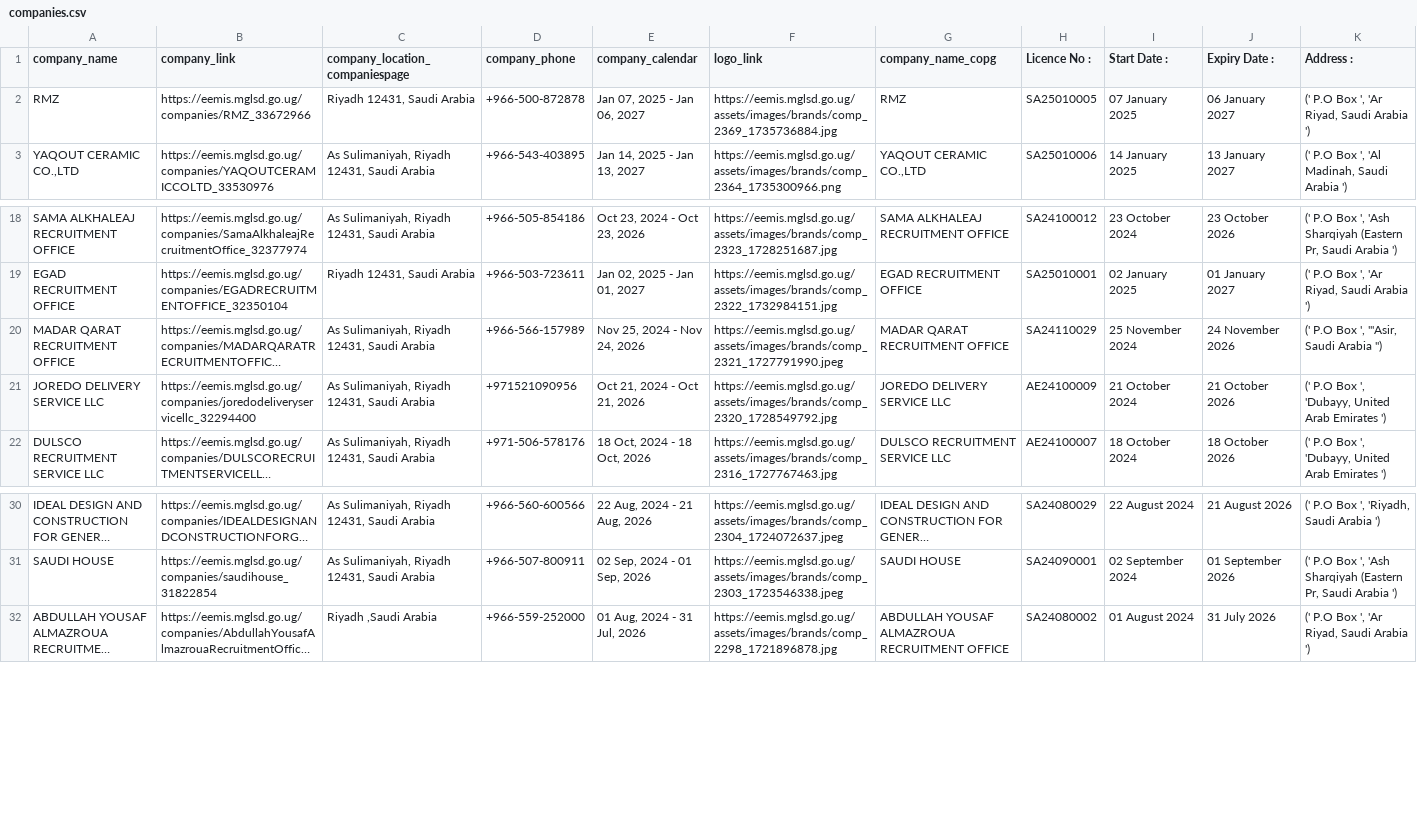
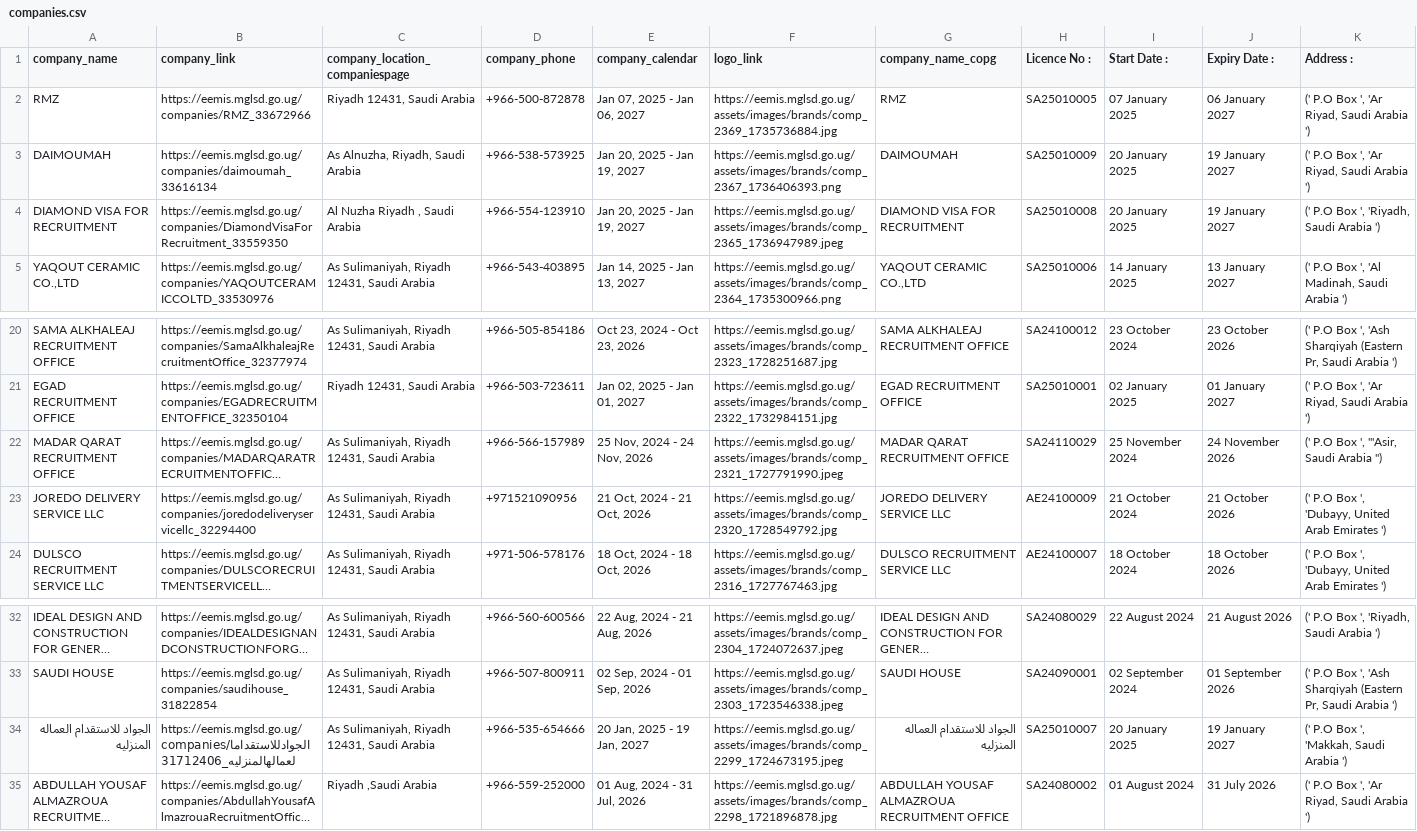
Before and after one commit to annikamcginnis/uganda-migrant-jobs-middleeast, a CSV file: companies.csv, drawn as a sheet; only a part is shown, gaps mark what is left out; long unchanged cells end in …; addresses are those after the commit; rows hold the shown columns only; the diff names each change by its address in the sheet, - before the commit and + after, or states it on an @@ line.

```diff
--- a/companies.csv
+++ b/companies.csv
+row 3: DAIMOUMAH | https://eemis.mglsd.go.ug/companies/daimoumah_33616134 | As Alnuzha, Riyadh, Saudi Arabia | +966-538-573925 | Jan 20, 2025 - Jan 19, 2027 | https://eemis.mglsd.go.ug/assets/images/brands/comp_2367_1736406393.png | DAIMOUMAH | SA25010009 | 20 January 2025 | 19 January 2027 | (' P.O Box ', 'Ar Riyad, Saudi Arabia ')
+row 4: DIAMOND VISA FOR RECRUITMENT | https://eemis.mglsd.go.ug/companies/DiamondVisaForRecruitment_33559350 | Al Nuzha Riyadh , Saudi Arabia | +966-554-123910 | Jan 20, 2025 - Jan 19, 2027 | https://eemis.mglsd.go.ug/assets/images/brands/comp_2365_1736947989.jpeg | DIAMOND VISA FOR RECRUITMENT | SA25010008 | 20 January 2025 | 19 January 2027 | (' P.O Box ', 'Riyadh, Saudi Arabia ')
-E22 (company_calendar): Nov 25, 2024 - Nov 24, 2026
+E22 (company_calendar): 25 Nov, 2024 - 24 Nov, 2026
-E23 (company_calendar): Oct 21, 2024 - Oct 21, 2026
+E23 (company_calendar): 21 Oct, 2024 - 21 Oct, 2026
+row 34: الجواد للاستقدام العماله المنزليه | https://eemis.mglsd.go.ug/companies/الجوادللاستقدامالعمالهالمنزليه_31712406 | As Sulimaniyah, Riyadh 12431, Saudi Arabia | +966-535-654666 | 20 Jan, 2025 - 19 Jan, 2027 | https://eemis.mglsd.go.ug/assets/images/brands/comp_2299_1724673195.jpeg | الجواد للاستقدام العماله المنزليه | SA25010007 | 20 January 2025 | 19 January 2027 | (' P.O Box ', 'Makkah, Saudi Arabia ')
```
Also changed, not shown: companies_last.csv, jobs.csv, 6 other files.
